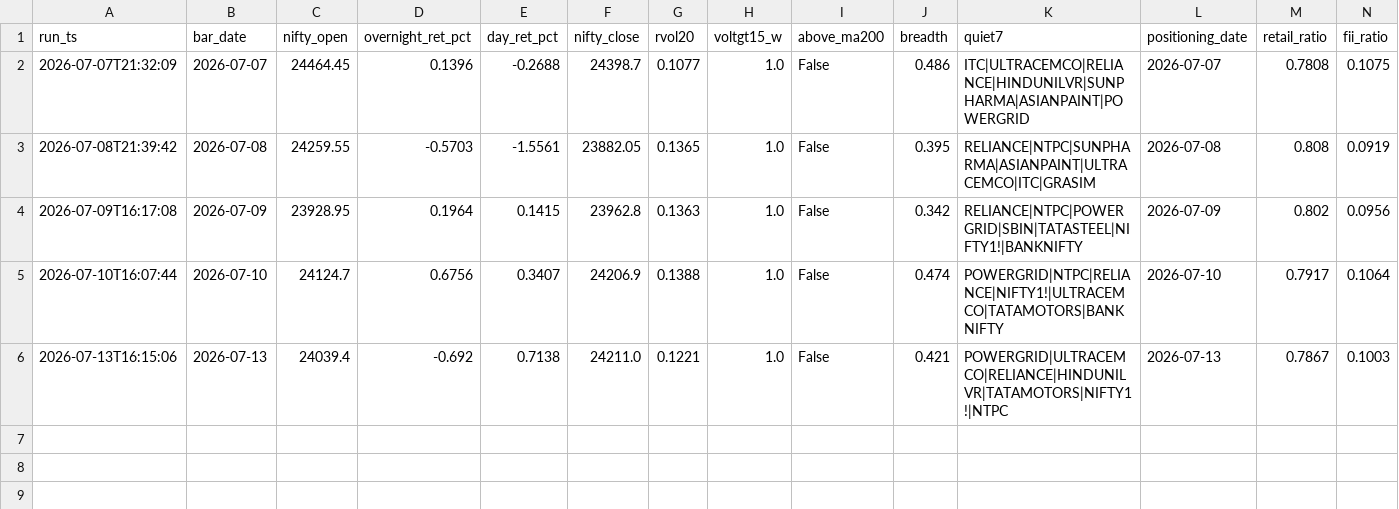
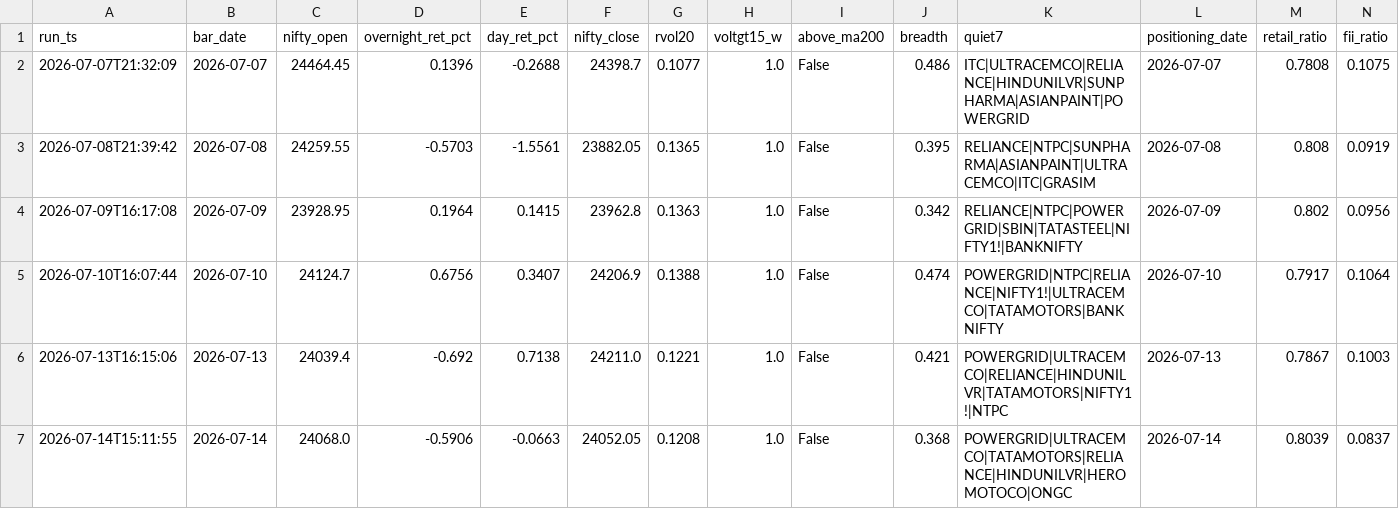
Before and after one commit to BaponChoudhury/TradeNifty, a CSV file: forward_log.csv, drawn as a sheet; only a part is shown; rows hold the shown columns only; the diff names each change by its address in the sheet, - before the commit and + after, or states it on an @@ line.

Commit message:
signal log 2026-07-14

```diff
--- a/forward_log.csv
+++ b/forward_log.csv
+row 7: 2026-07-14T15:11:55 | 2026-07-14 | 24068.0 | -0.5906 | -0.0663 | 24052.05 | 0.1208 | 1.0 | False | 0.368 | POWERGRID|ULTRACEMCO|TATAMOTORS|RELIANCE|HINDUNILVR|HEROMOTOCO|ONGC | 2026-07-14 | 0.8039 | 0.0837
```
Also changed, not shown: fii_positioning.csv.
